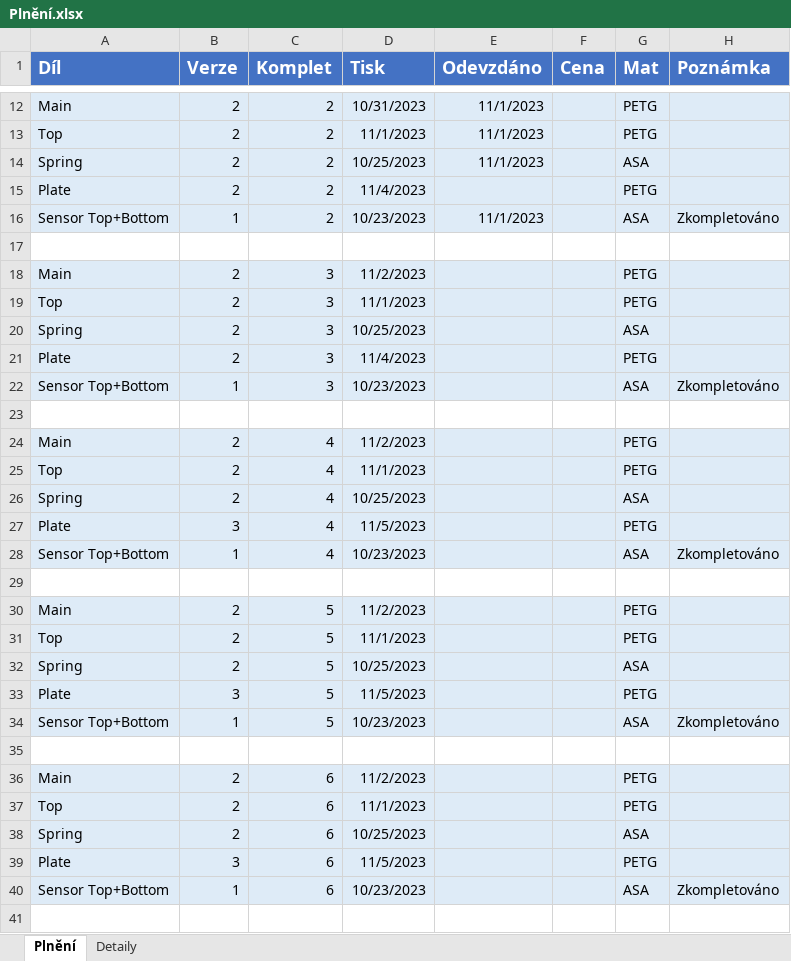
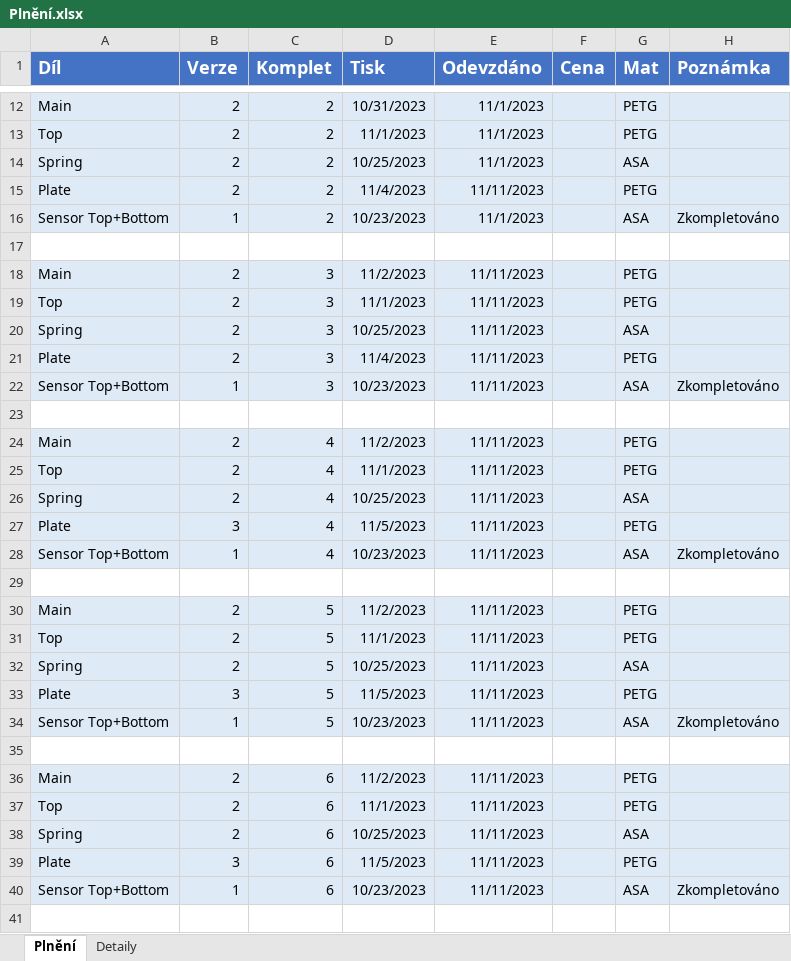
Before and after one commit to xPaRi/STL, an Excel workbook: PCB NG/Plnění.xlsx, sheet Plnění, drawn as a sheet; only a part is shown, gaps mark what is left out; values as stored, in another font and other column widths than the file's, no borders; the diff covers the shown part only; the diff names each change by its address in the sheet, - before the commit and + after, or states it on an @@ line.

```diff
--- a/PCB NG/Plnění.xlsx (sheet Plnění)
+++ b/PCB NG/Plnění.xlsx (sheet Plnění)
-E15 (Odevzdáno): (empty)
+E15 (Odevzdáno): 11/11/2023
-E18:E22 (Odevzdáno): (empty)
+E18:E22 (Odevzdáno): 11/11/2023
-E24:E28 (Odevzdáno): (empty)
+E24:E28 (Odevzdáno): 11/11/2023
-E30:E34 (Odevzdáno): (empty)
+E30:E34 (Odevzdáno): 11/11/2023
-E36:E40 (Odevzdáno): (empty)
+E36:E40 (Odevzdáno): 11/11/2023
```
Also changed, not shown: 23 edited cells elsewhere in this sheet, 56 other files.
